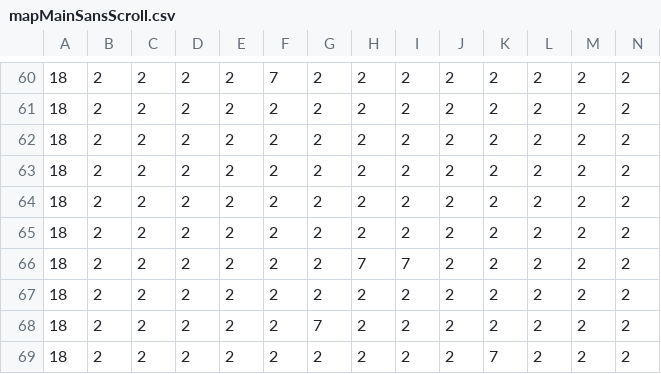
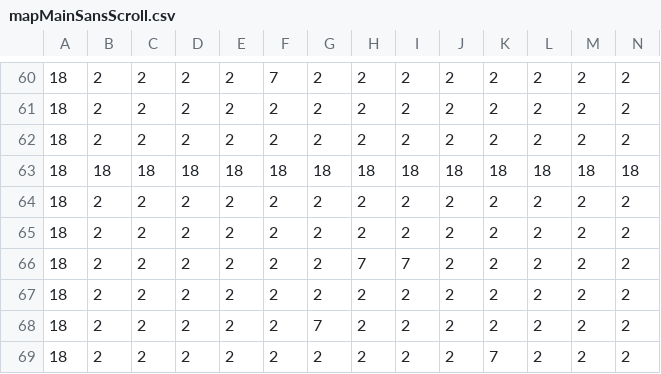
Before and after one commit to beauraintheo/Terraria-like, a CSV file: Ressources/Maps/mapMainSansScroll.csv, drawn as a sheet; only a part is shown, gaps mark what is left out; removed rows and columns are numbered as before the commit, all else as after; rows hold the shown columns only; the diff names each change by its address in the sheet, - before the commit and + after, or states it on an @@ line.

```diff
--- a/Ressources/Maps/mapMainSansScroll.csv
+++ b/Ressources/Maps/mapMainSansScroll.csv
-row 63: 18 | 2 | 2 | 2 | 2 | 2 | 2 | 2 | 2 | 2 | 2 | 2 | 2 | 2
+row 63: 18 | 18 | 18 | 18 | 18 | 18 | 18 | 18 | 18 | 18 | 18 | 18 | 18 | 18
```
Also changed, not shown: 59 other files.
